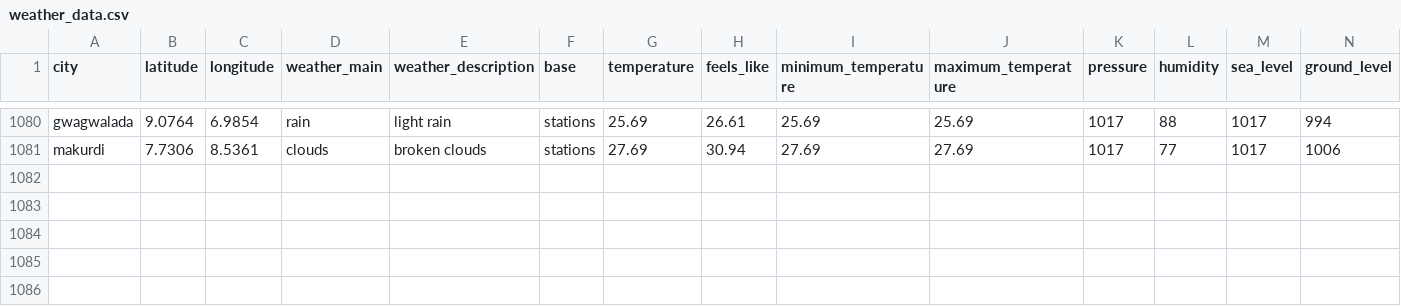
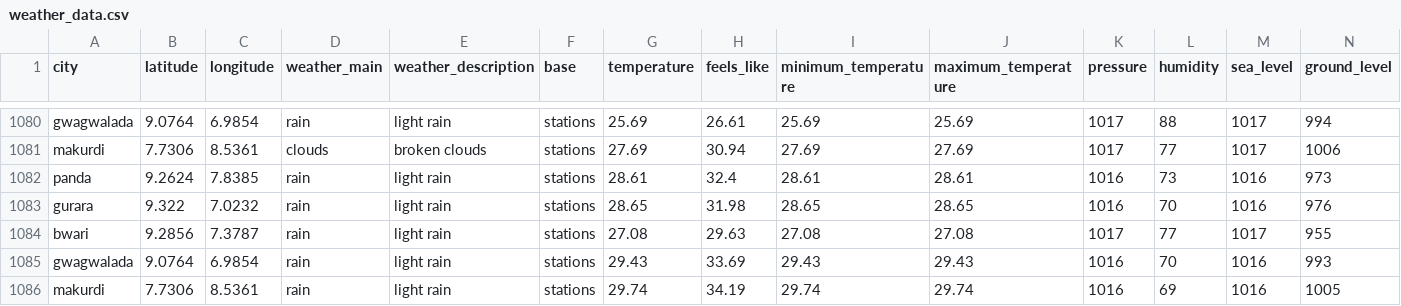
Before and after one commit to Jeremiahameh/weather-etl-project, a CSV file: weather_data.csv, drawn as a sheet; only a part is shown, gaps mark what is left out; rows hold the shown columns only; the diff names each change by its address in the sheet, - before the commit and + after, or states it on an @@ line.

```diff
--- a/weather_data.csv
+++ b/weather_data.csv
+row 1082: panda | 9.2624 | 7.8385 | rain | light rain | stations | 28.61 | 32.4 | 28.61 | 28.61 | 1016 | 73 | 1016 | 973
+row 1083: gurara | 9.322 | 7.0232 | rain | light rain | stations | 28.65 | 31.98 | 28.65 | 28.65 | 1016 | 70 | 1016 | 976
+row 1084: bwari | 9.2856 | 7.3787 | rain | light rain | stations | 27.08 | 29.63 | 27.08 | 27.08 | 1017 | 77 | 1017 | 955
+row 1085: gwagwalada | 9.0764 | 6.9854 | rain | light rain | stations | 29.43 | 33.69 | 29.43 | 29.43 | 1016 | 70 | 1016 | 993
+row 1086: makurdi | 7.7306 | 8.5361 | rain | light rain | stations | 29.74 | 34.19 | 29.74 | 29.74 | 1016 | 69 | 1016 | 1005
```
